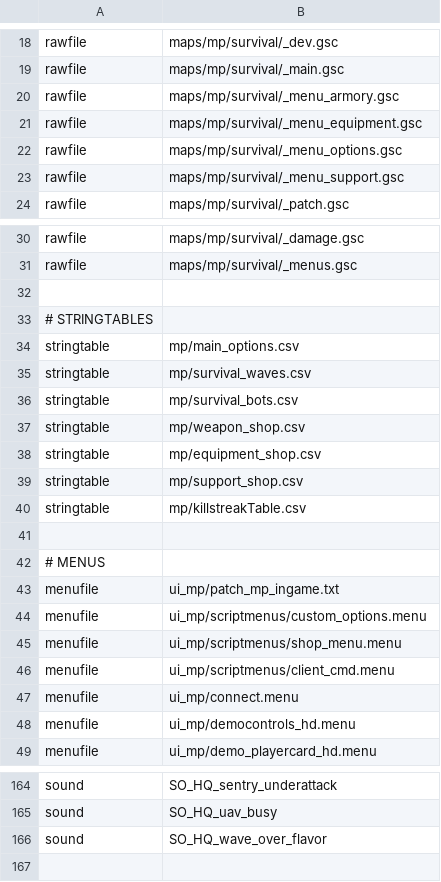
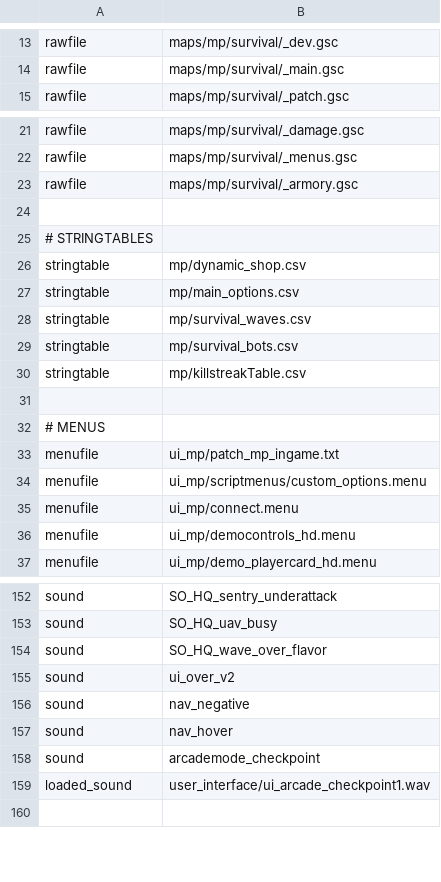
Before and after one commit to LastDemon99/IW5-Survival-Reimagined, a CSV file: zone_source/plutonium_patch_mp.csv, drawn as a sheet; only a part is shown, gaps mark what is left out; the diff covers the shown part only.

Commit message:
Rework Dynamic Shop Menu

```diff
--- a/zone_source/plutonium_patch_mp.csv
+++ b/zone_source/plutonium_patch_mp.csv
@@ -19,6 +14,2 @@ rawfile,maps/mp/survival/_dev.gsc
 rawfile,maps/mp/survival/_main.gsc
-rawfile,maps/mp/survival/_menu_armory.gsc
-rawfile,maps/mp/survival/_menu_equipment.gsc
-rawfile,maps/mp/survival/_menu_options.gsc
-rawfile,maps/mp/survival/_menu_support.gsc
 rawfile,maps/mp/survival/_patch.gsc
@@ -31,4 +22,6 @@ rawfile,maps/mp/survival/_damage.gsc
 rawfile,maps/mp/survival/_menus.gsc
+rawfile,maps/mp/survival/_armory.gsc
 
 # STRINGTABLES
+stringtable,mp/dynamic_shop.csv
 stringtable,mp/main_options.csv
@@ -36,5 +29,2 @@ stringtable,mp/survival_waves.csv
 stringtable,mp/survival_bots.csv
-stringtable,mp/weapon_shop.csv
-stringtable,mp/equipment_shop.csv
-stringtable,mp/support_shop.csv
 stringtable,mp/killstreakTable.csv
@@ -44,4 +34,2 @@ menufile,ui_mp/patch_mp_ingame.txt
 menufile,ui_mp/scriptmenus/custom_options.menu
-menufile,ui_mp/scriptmenus/shop_menu.menu
-menufile,ui_mp/scriptmenus/client_cmd.menu
 menufile,ui_mp/connect.menu
@@ -166,2 +154,7 @@ sound,SO_HQ_uav_busy
 sound,SO_HQ_wave_over_flavor
+sound,ui_over_v2
+sound,nav_negative
+sound,nav_hover
+sound,arcademode_checkpoint
+loaded_sound,user_interface/ui_arcade_checkpoint1.wav
 
```
Also changed, not shown: 18 added rows, 6 removed rows and 3 edited cells elsewhere in this file, 45 other files.
